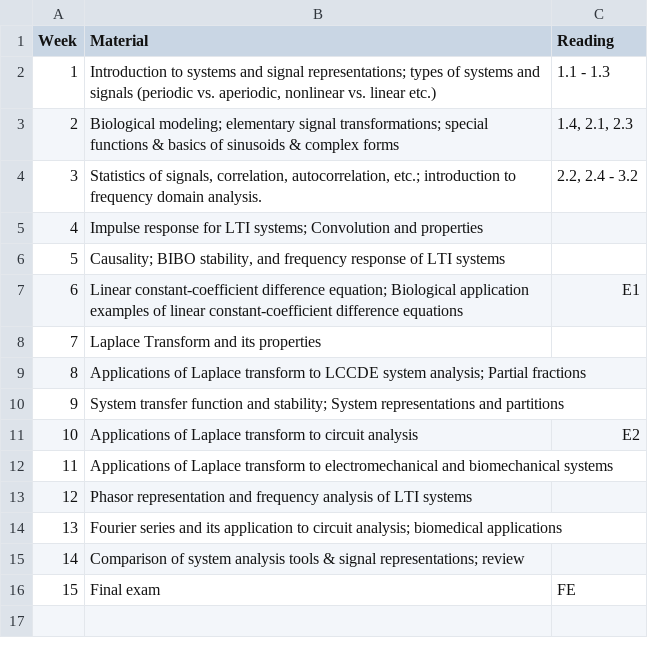
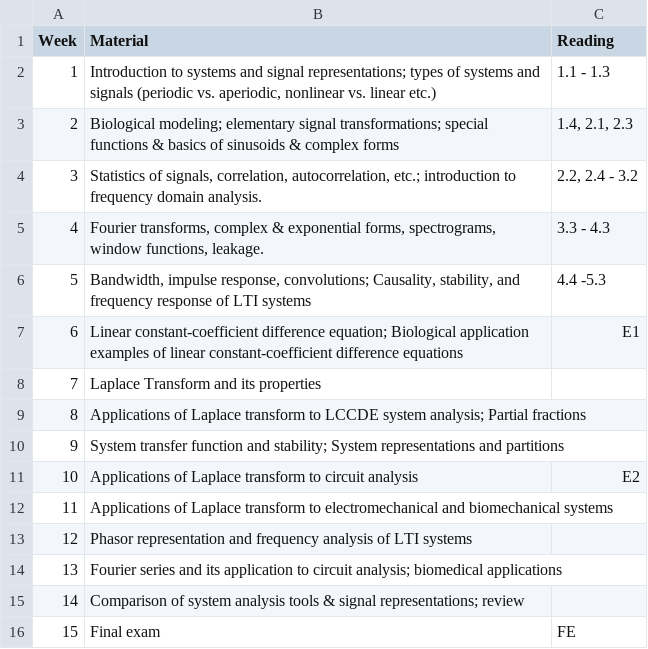
Before and after one commit to iabraham/bioe205, a CSV file: _assets/syllabus/schedule.csv, drawn as a sheet.

```diff
--- a/_assets/syllabus/schedule.csv
+++ b/_assets/syllabus/schedule.csv
@@ -4,4 +4,4 @@
 "3","Statistics of signals, correlation, autocorrelation, etc.; introduction to frequency domain analysis.","2.2, 2.4 - 3.2"
-"4","Impulse response for LTI systems; Convolution and properties",""
-"5","Causality; BIBO stability, and frequency response of LTI systems",""
+"4","Fourier transforms, complex & exponential forms, spectrograms, window functions, leakage.","3.3 - 4.3"
+"5","Bandwidth, impulse response, convolutions; Causality, stability, and frequency response of LTI systems","4.4 -5.3"
 "6","Linear constant-coefficient difference equation; Biological application examples of linear constant-coefficient difference equations","E1"
```
Also changed, not shown: 29 other files.
